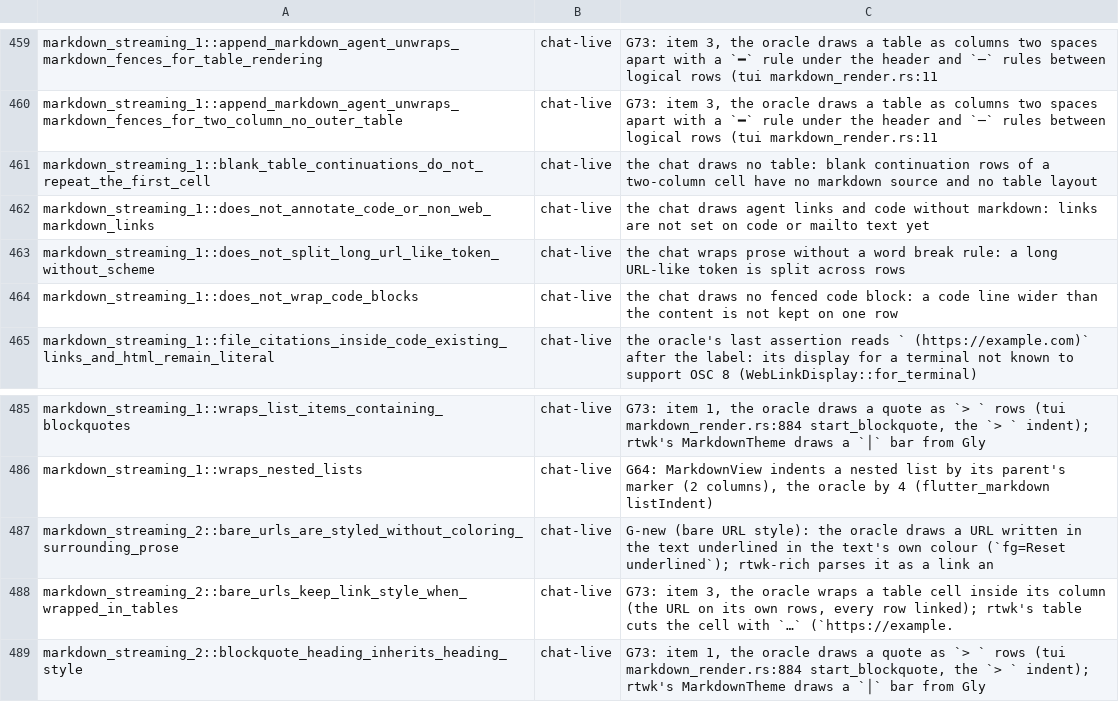
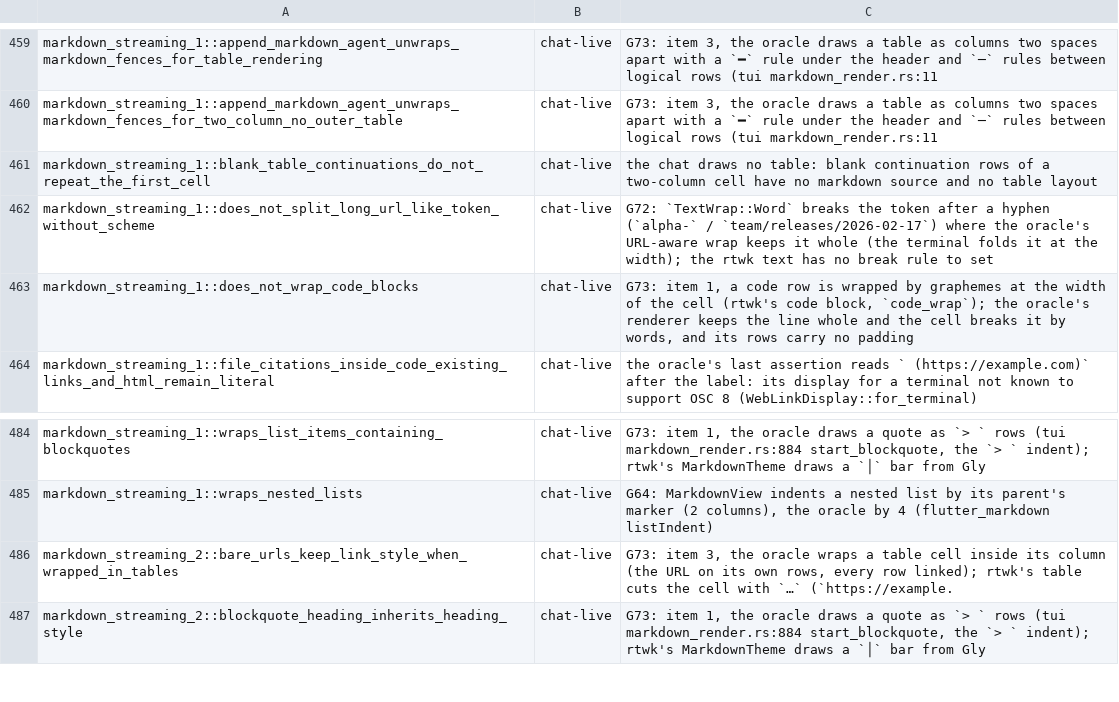
Before and after one commit to Maryarty/CodexCLI, a TSV file: tools/rtwk-port/map-full/pending-tests.tsv, drawn as a sheet; only a part is shown, gaps mark what is left out.

```diff
--- a/tools/rtwk-port/map-full/pending-tests.tsv
+++ b/tools/rtwk-port/map-full/pending-tests.tsv
@@ -461,5 +461,4 @@ markdown_streaming_1::append_markdown_agent_unwraps_markdown_fences_for_two_colu
 markdown_streaming_1::blank_table_continuations_do_not_repeat_the_first_cell	chat-live	the chat draws no table: blank continuation rows of a two-column cell have no markdown source and no table layout
-markdown_streaming_1::does_not_annotate_code_or_non_web_markdown_links	chat-live	the chat draws agent links and code without markdown: links are not set on code or mailto text yet
-markdown_streaming_1::does_not_split_long_url_like_token_without_scheme	chat-live	the chat wraps prose without a word break rule: a long URL-like token is split across rows
-markdown_streaming_1::does_not_wrap_code_blocks	chat-live	the chat draws no fenced code block: a code line wider than the content is not kept on one row
+markdown_streaming_1::does_not_split_long_url_like_token_without_scheme	chat-live	G72: `TextWrap::Word` breaks the token after a hyphen (`alpha-` / `team/releases/2026-02-17`) where the oracle's URL-aware wrap keeps it whole (the terminal folds it at the width); the rtwk text has no break rule to set
+markdown_streaming_1::does_not_wrap_code_blocks	chat-live	G73: item 1, a code row is wrapped by graphemes at the width of the cell (rtwk's code block, `code_wrap`); the oracle's renderer keeps the line whole and the cell breaks it by words, and its rows carry no padding
 markdown_streaming_1::file_citations_inside_code_existing_links_and_html_remain_literal	chat-live	the oracle's last assertion reads ` (https://example.com)` after the label: its display for a terminal not known to support OSC 8 (WebLinkDisplay::for_terminal)
@@ -486,3 +485,2 @@ markdown_streaming_1::wraps_list_items_containing_blockquotes	chat-live	G73: ite
 markdown_streaming_1::wraps_nested_lists	chat-live	G64: MarkdownView indents a nested list by its parent's marker (2 columns), the oracle by 4 (flutter_markdown listIndent)
-markdown_streaming_2::bare_urls_are_styled_without_coloring_surrounding_prose	chat-live	G-new (bare URL style): the oracle draws a URL written in the text underlined in the text's own colour (`fg=Reset underlined`); rtwk-rich parses it as a link an
 markdown_streaming_2::bare_urls_keep_link_style_when_wrapped_in_tables	chat-live	G73: item 3, the oracle wraps a table cell inside its column (the URL on its own rows, every row linked); rtwk's table cuts the cell with `…` (`https://example.
```
Also changed, not shown: 5 other files.
